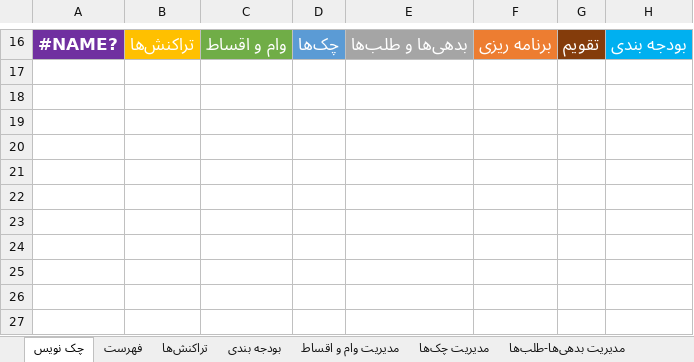
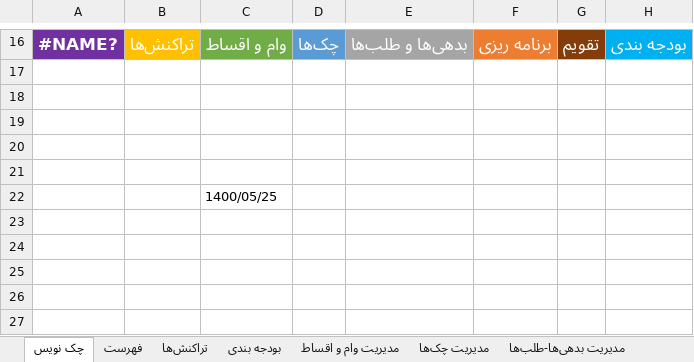
Before and after one commit to alirezamonem/Excel-Personal-Accountant-File, an Excel workbook: Personal Accountant.xlsm, sheet چک نویس, drawn as a sheet; only a part is shown, gaps mark what is left out; values as stored, in another font and other column widths than the file's, no borders; the diff names each change by its address in the sheet, - before the commit and + after, or states it on an @@ line.

```diff
--- a/Personal Accountant.xlsm (sheet چک نویس)
+++ b/Personal Accountant.xlsm (sheet چک نویس)
-C22: (empty)
+C22: 1400/05/25
```
Also changed, not shown: sheet تنظیمات دفترچه, sheet تقویم, 1 other file.
